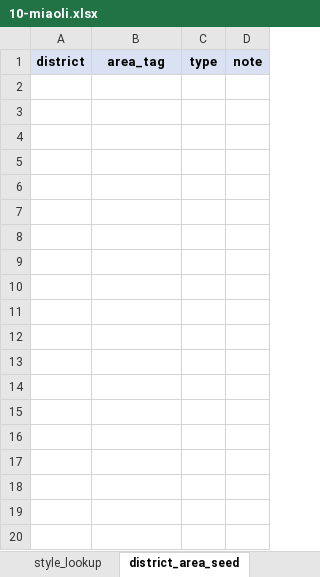
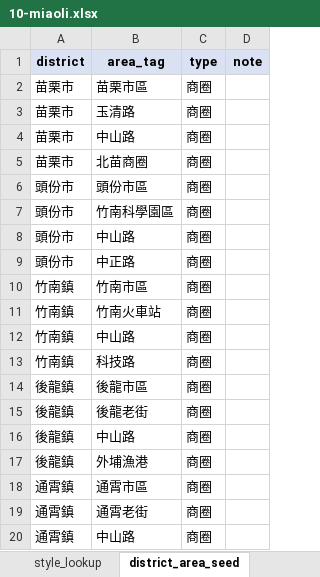
Before and after one commit to AnsonHui6040/ramen-shop-finder, an Excel workbook: data/excel/10-miaoli.xlsx, sheet district_area_seed, drawn as a sheet; only a part is shown; values as stored, in another font and other column widths than the file's, no borders; the diff covers the shown part only; the diff names each change by its address in the sheet, - before the commit and + after, or states it on an @@ line.

```diff
--- a/data/excel/10-miaoli.xlsx (sheet district_area_seed)
+++ b/data/excel/10-miaoli.xlsx (sheet district_area_seed)
+row 2: 苗栗市 | 苗栗市區 | 商圈
+row 3: 苗栗市 | 玉清路 | 商圈
+row 4: 苗栗市 | 中山路 | 商圈
+row 5: 苗栗市 | 北苗商圈 | 商圈
+row 6: 頭份市 | 頭份市區 | 商圈
+row 7: 頭份市 | 竹南科學園區 | 商圈
+row 8: 頭份市 | 中山路 | 商圈
+row 9: 頭份市 | 中正路 | 商圈
+row 10: 竹南鎮 | 竹南市區 | 商圈
+row 11: 竹南鎮 | 竹南火車站 | 商圈
+row 12: 竹南鎮 | 中山路 | 商圈
+row 13: 竹南鎮 | 科技路 | 商圈
+row 14: 後龍鎮 | 後龍市區 | 商圈
+row 15: 後龍鎮 | 後龍老街 | 商圈
+row 16: 後龍鎮 | 中山路 | 商圈
+row 17: 後龍鎮 | 外埔漁港 | 商圈
+row 18: 通霄鎮 | 通霄市區 | 商圈
+row 19: 通霄鎮 | 通霄老街 | 商圈
+row 20: 通霄鎮 | 中山路 | 商圈
```
Also changed, not shown: 53 added rows elsewhere in this sheet, data/excel/04-taichung.xlsx, data/excel/06-kaohsiung.xlsx, 19 other files.
